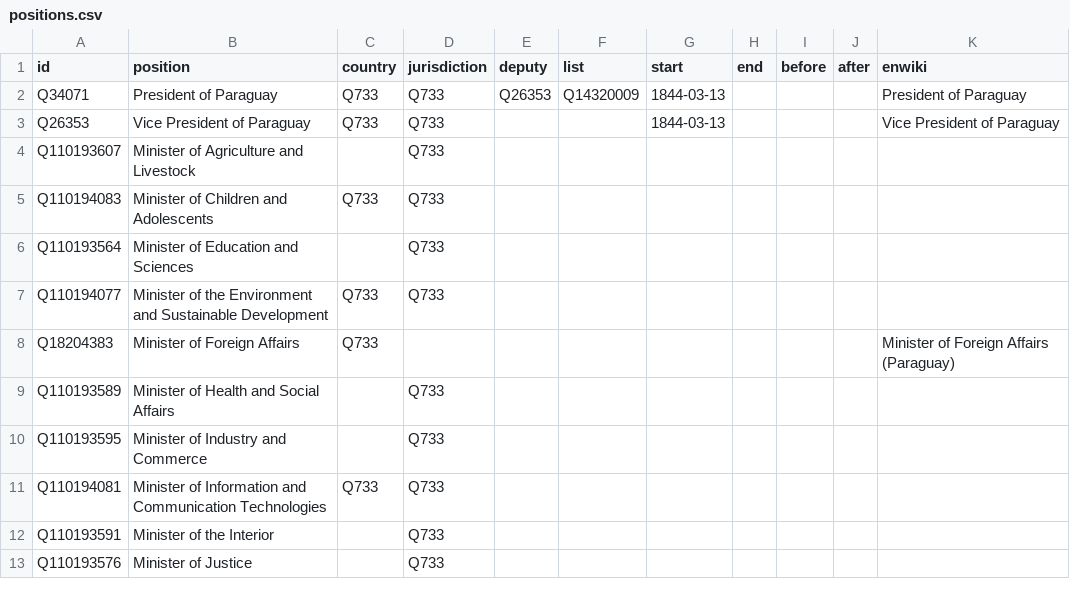
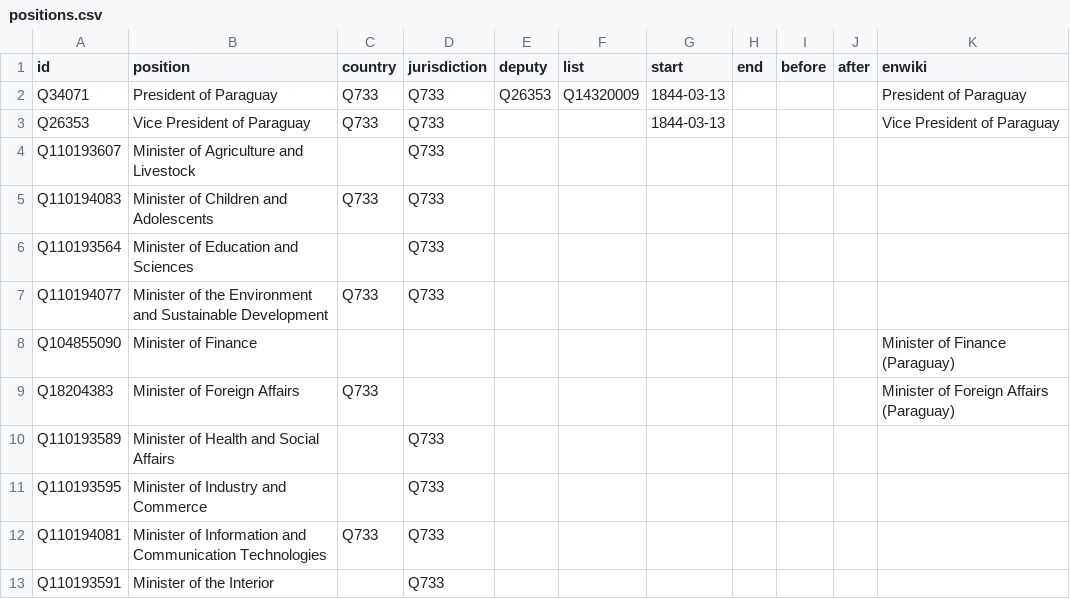
Before and after one commit to every-politician-scrapers/paraguay-ministers, a CSV file: html/positions.csv, drawn as a sheet; only a part is shown; the shorter side is filled out with more unchanged rows.

Commit message:
PCB update

```diff
--- a/html/positions.csv
+++ b/html/positions.csv
@@ -7,2 +7,3 @@ Q110193564,Minister of Education and Sciences,,Q733,,,,,,,
 Q110194077,Minister of the Environment and Sustainable Development,Q733,Q733,,,,,,,
+Q104855090,Minister of Finance,,,,,,,,,Minister of Finance (Paraguay)
 Q18204383,Minister of Foreign Affairs,Q733,,,,,,,,Minister of Foreign Affairs (Paraguay)
```
